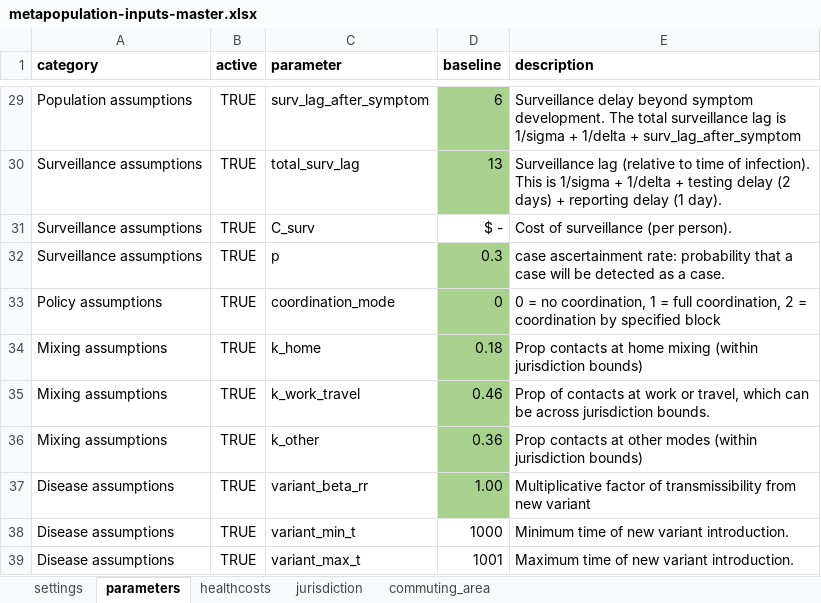
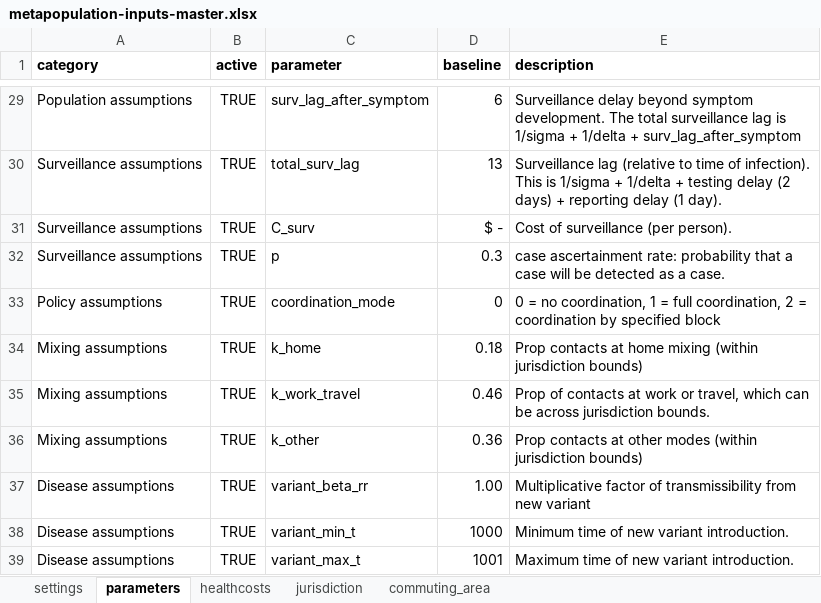
Before and after one commit to RANDCorporation/value-of-env-surveillance, an Excel workbook: data/metapopulation-inputs-master.xlsx, sheet parameters, drawn as a sheet; only a part is shown, gaps mark what is left out; values as stored, in another font and other column widths than the file's, no borders; the diff covers the shown part only; the diff names each change by its address in the sheet, - before the commit and + after, or states it on an @@ line.

Commit message:
updating results with recent parameters and recent calibration

```diff
--- a/data/metapopulation-inputs-master.xlsx (sheet parameters)
+++ b/data/metapopulation-inputs-master.xlsx (sheet parameters)
-D29:D30 fill: #A9D18E
+D29:D30 fill: none
-D32:D37 fill: #A9D18E
+D32:D37 fill: none
```
Also changed, not shown: 1 edited cell and cell formats elsewhere in this sheet, 2 other files.
